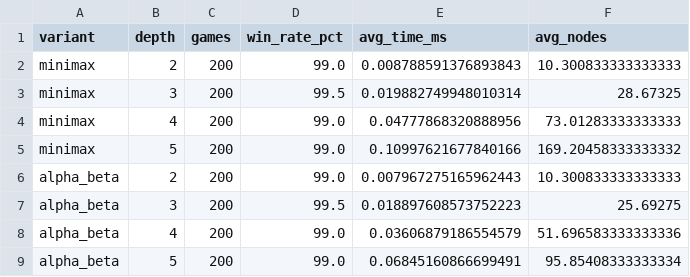
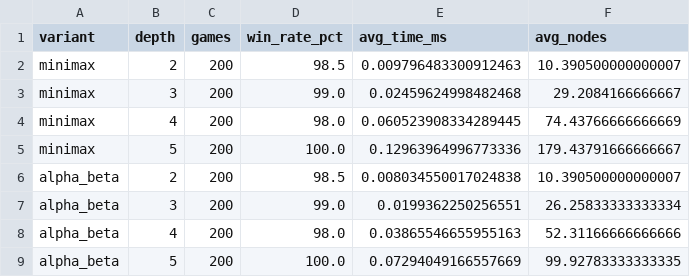
Before and after one commit to decode-debug/WSI---LAB-3-Dwuosobowe_gry_deterministyczne, a CSV file: results.csv, drawn as a sheet.

```diff
--- a/results.csv
+++ b/results.csv
@@ -1,9 +1,9 @@
 variant,depth,games,win_rate_pct,avg_time_ms,avg_nodes
-minimax,2,200,99.0,0.008788591376893843,10.300833333333333
-minimax,3,200,99.5,0.019882749948010314,28.67325
-minimax,4,200,99.0,0.04777868320888956,73.01283333333333
-minimax,5,200,99.0,0.10997621677840166,169.20458333333332
-alpha_beta,2,200,99.0,0.007967275165962443,10.300833333333333
-alpha_beta,3,200,99.5,0.018897608573752223,25.69275
-alpha_beta,4,200,99.0,0.03606879186554579,51.696583333333336
-alpha_beta,5,200,99.0,0.06845160866699491,95.85408333333334
+minimax,2,200,98.5,0.009796483300912463,10.390500000000007
+minimax,3,200,99.0,0.02459624998482468,29.2084166666667
+minimax,4,200,98.0,0.060523908334289445,74.43766666666669
+minimax,5,200,100.0,0.12963964996773336,179.43791666666667
+alpha_beta,2,200,98.5,0.008034550017024838,10.390500000000007
+alpha_beta,3,200,99.0,0.0199362250256551,26.25833333333334
+alpha_beta,4,200,98.0,0.03865546655955163,52.31166666666666
+alpha_beta,5,200,100.0,0.07294049166557669,99.92783333333335
```
Also changed, not shown: 2 other files.
